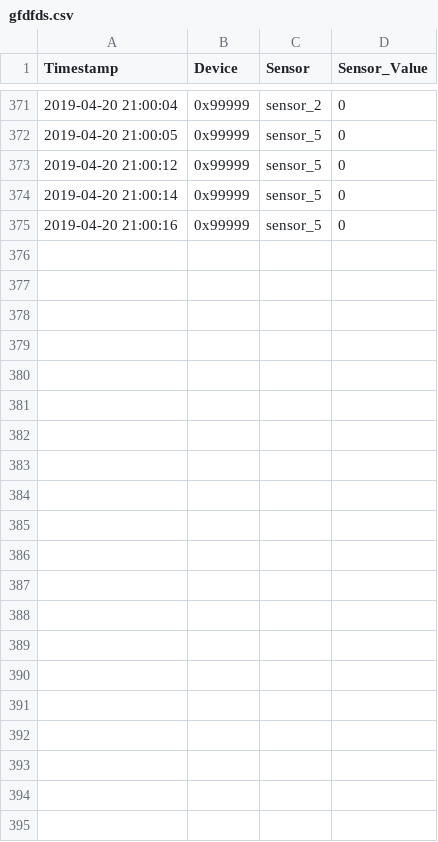
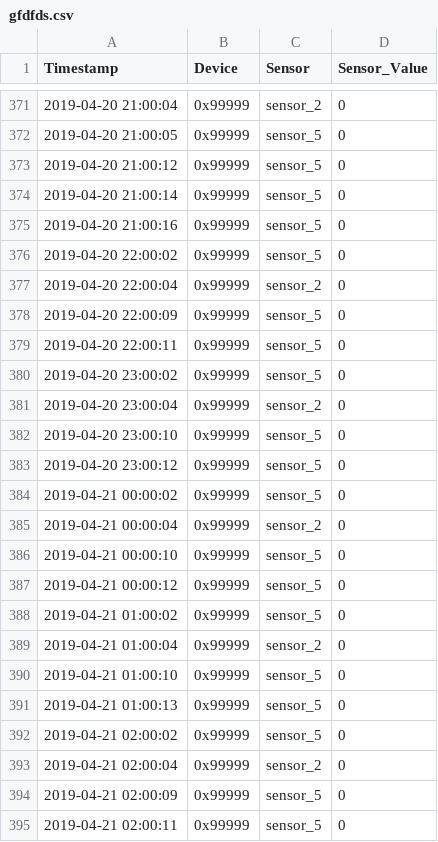
Before and after one commit to stanman71/Miranda, a CSV file: csv/gfdfds.csv, drawn as a sheet; only a part is shown, gaps mark what is left out; the diff names each change by its address in the sheet, - before the commit and + after, or states it on an @@ line.

```diff
--- a/csv/gfdfds.csv
+++ b/csv/gfdfds.csv
+row 376: 2019-04-20 22:00:02 | 0x99999 | sensor_5 | 0
+row 377: 2019-04-20 22:00:04 | 0x99999 | sensor_2 | 0
+row 378: 2019-04-20 22:00:09 | 0x99999 | sensor_5 | 0
+row 379: 2019-04-20 22:00:11 | 0x99999 | sensor_5 | 0
+row 380: 2019-04-20 23:00:02 | 0x99999 | sensor_5 | 0
+row 381: 2019-04-20 23:00:04 | 0x99999 | sensor_2 | 0
+row 382: 2019-04-20 23:00:10 | 0x99999 | sensor_5 | 0
+row 383: 2019-04-20 23:00:12 | 0x99999 | sensor_5 | 0
+row 384: 2019-04-21 00:00:02 | 0x99999 | sensor_5 | 0
+row 385: 2019-04-21 00:00:04 | 0x99999 | sensor_2 | 0
+row 386: 2019-04-21 00:00:10 | 0x99999 | sensor_5 | 0
+row 387: 2019-04-21 00:00:12 | 0x99999 | sensor_5 | 0
+row 388: 2019-04-21 01:00:02 | 0x99999 | sensor_5 | 0
+row 389: 2019-04-21 01:00:04 | 0x99999 | sensor_2 | 0
+row 390: 2019-04-21 01:00:10 | 0x99999 | sensor_5 | 0
+row 391: 2019-04-21 01:00:13 | 0x99999 | sensor_5 | 0
+row 392: 2019-04-21 02:00:02 | 0x99999 | sensor_5 | 0
+row 393: 2019-04-21 02:00:04 | 0x99999 | sensor_2 | 0
+row 394: 2019-04-21 02:00:09 | 0x99999 | sensor_5 | 0
+row 395: 2019-04-21 02:00:11 | 0x99999 | sensor_5 | 0
```
Also changed, not shown: csv/ok.csv, logs/log_mqtt.csv, 12 other files.
